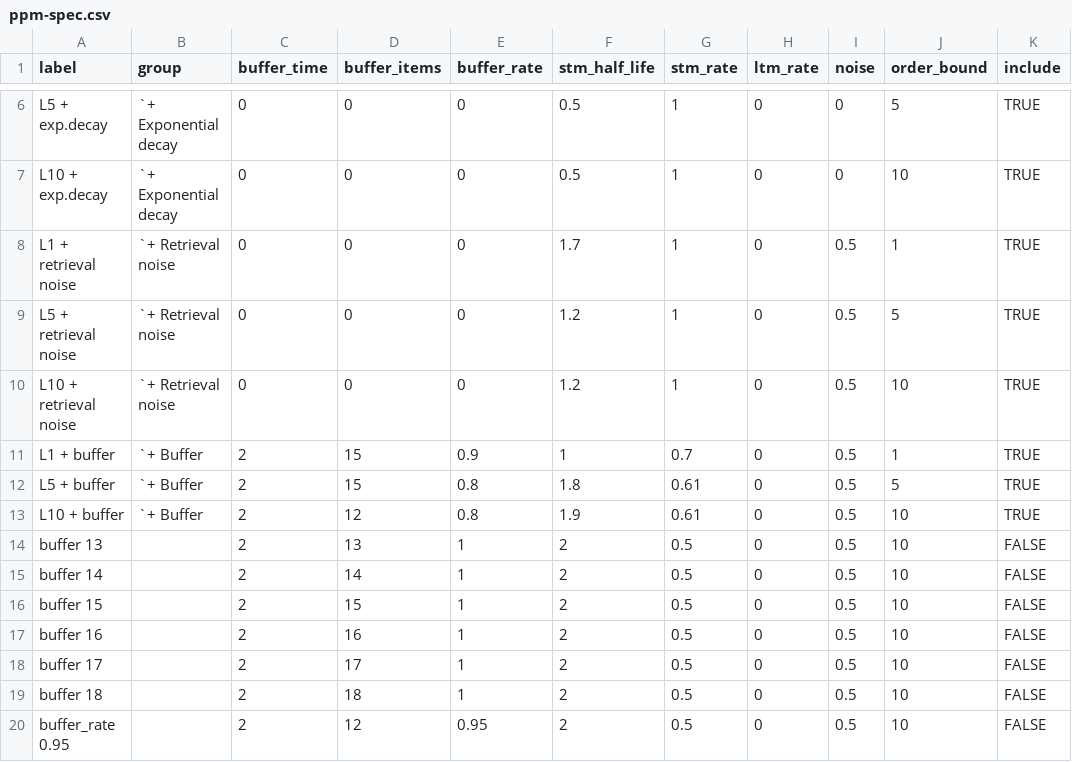
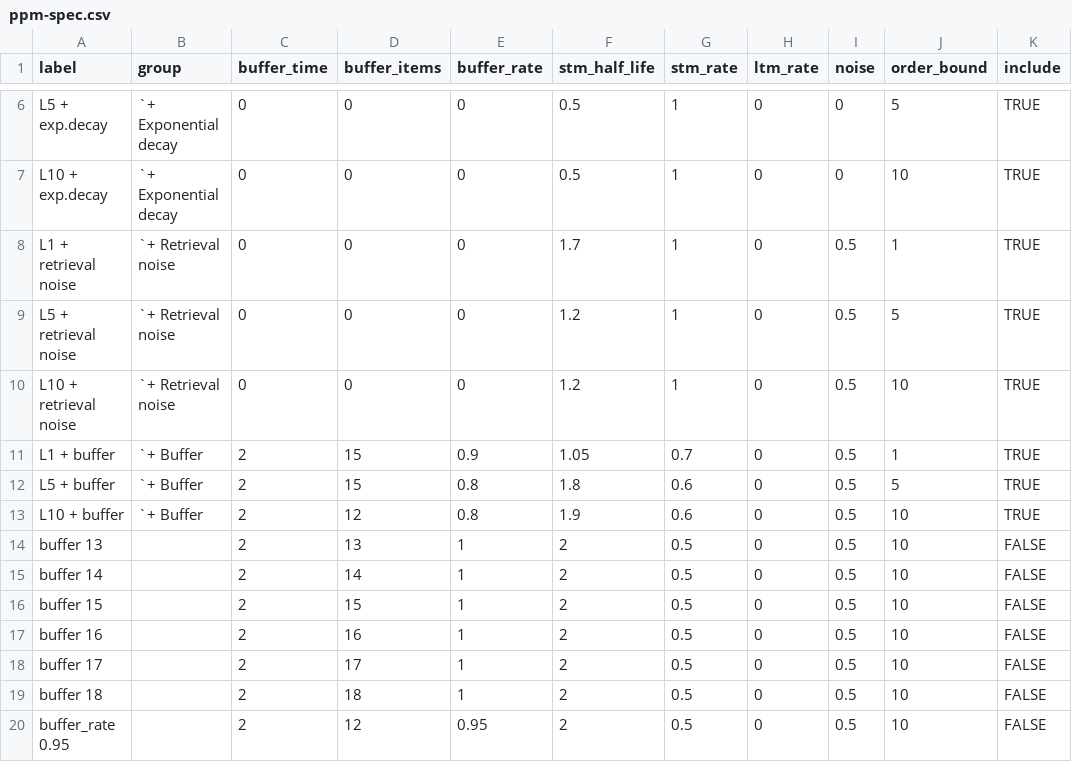
Before and after one commit to pmcharrison/pdec-analysis-2, a CSV file: input/ppm-spec.csv, drawn as a sheet; only a part is shown, gaps mark what is left out.

Commit message:
New PPM spec

```diff
--- a/input/ppm-spec.csv
+++ b/input/ppm-spec.csv
@@ -10,5 +10,5 @@ L5 + retrieval noise,`+ Retrieval noise,0,0,0,1.2,1,0,0.5,5,TRUE
 L10 + retrieval noise,`+ Retrieval noise,0,0,0,1.2,1,0,0.5,10,TRUE
-L1 + buffer,`+ Buffer,2,15,0.9,1,0.7,0,0.5,1,TRUE
-L5 + buffer,`+ Buffer,2,15,0.8,1.8,0.61,0,0.5,5,TRUE
-L10 + buffer,`+ Buffer,2,12,0.8,1.9,0.61,0,0.5,10,TRUE
+L1 + buffer,`+ Buffer,2,15,0.9,1.05,0.7,0,0.5,1,TRUE
+L5 + buffer,`+ Buffer,2,15,0.8,1.8,0.6,0,0.5,5,TRUE
+L10 + buffer,`+ Buffer,2,12,0.8,1.9,0.6,0,0.5,10,TRUE
 buffer 13,,2,13,1,2,0.5,0,0.5,10,FALSE
```
